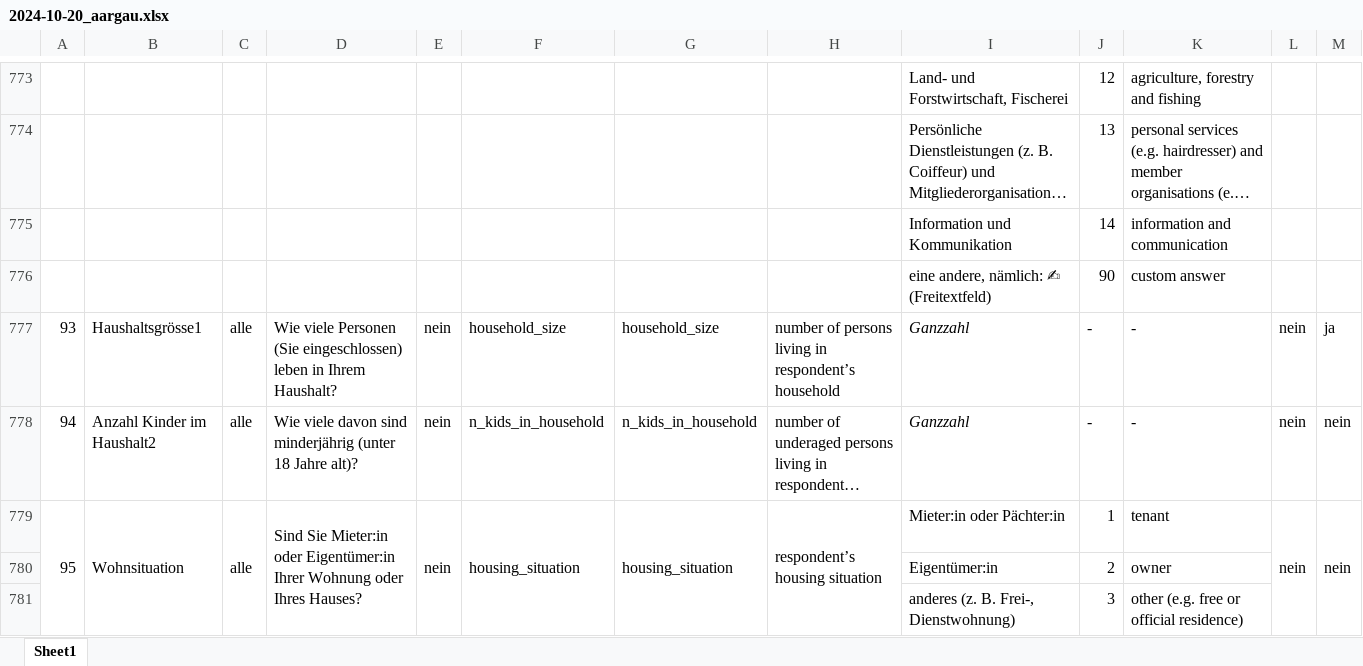
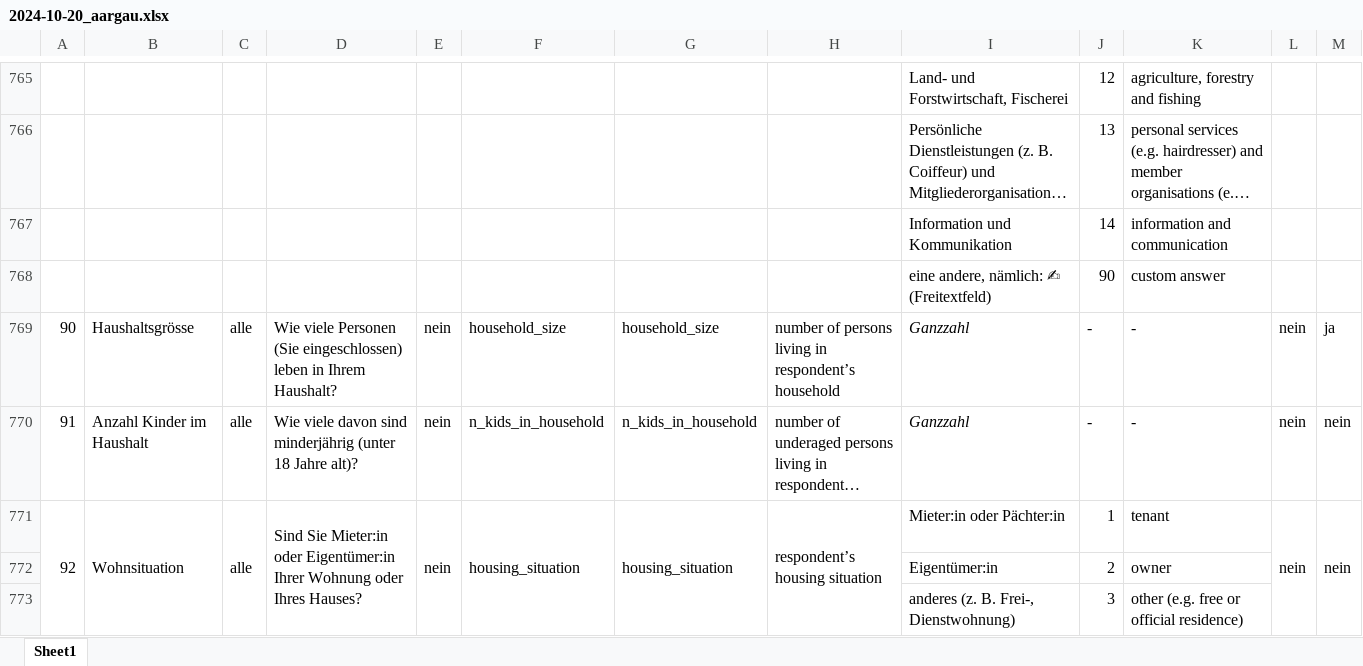
Before and after one commit to zdaarau/fokus, an Excel workbook: output/questionnaires/2024-10-20_aargau.xlsx, sheet Sheet1, drawn as a sheet; only a part is shown, gaps mark what is left out; long unchanged cells end in …; values as stored, in another font and other column widths than the file's, no borders; removed rows and columns are numbered as before the commit, all else as after; the diff covers the shown part only; the diff names each change by its address in the sheet, - before the commit and + after, or states it on an @@ line.

Commit message:
chore: regen qstnr output

```diff
--- a/output/questionnaires/2024-10-20_aargau.xlsx (sheet Sheet1)
+++ b/output/questionnaires/2024-10-20_aargau.xlsx (sheet Sheet1)
@@ column A renumbered between rows 108 and 1034 @@
-B769: Haushaltsgrösse1
+B769: Haushaltsgrösse
-B770: Anzahl Kinder im Haushalt2
+B770: Anzahl Kinder im Haushalt
-A779:A782 merged
+A771:A774 merged
-B779:B782 merged
+B771:B774 merged
-C779:C782 merged
+C771:C774 merged
-D779:D782 merged
+D771:D774 merged
-E779:E782 merged
+E771:E774 merged
-F779:F782 merged
+F771:F774 merged
-G779:G782 merged
+G771:G774 merged
-H779:H782 merged
+H771:H774 merged
-L779:L782 merged
+L771:L774 merged
-M779:M782 merged
+M771:M774 merged
```
Also changed, not shown: 16 removed rows and 2 edited cells elsewhere in this sheet, 3 other files.
